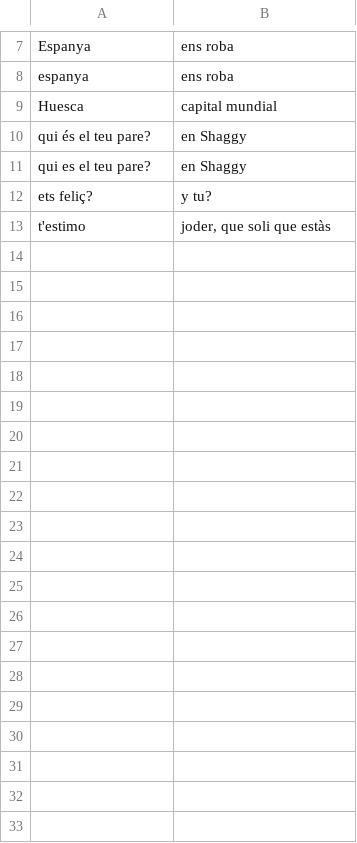
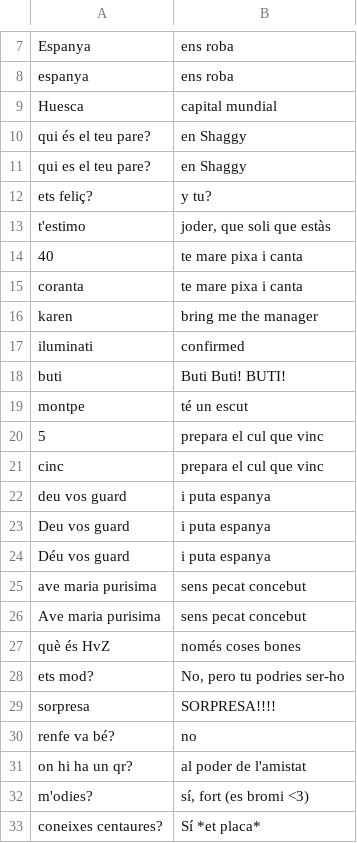
Before and after one commit to jgalaso93/HvZ_APP, a CSV file: conversation_database.csv, drawn as a sheet; only a part is shown, gaps mark what is left out; the diff covers the shown part only; the diff names each change by its address in the sheet, - before the commit and + after, or states it on an @@ line.

```diff
--- a/conversation_database.csv
+++ b/conversation_database.csv
+row 14: 40 | te mare pixa i canta
+row 15: coranta | te mare pixa i canta
+row 16: karen | bring me the manager
+row 17: iluminati | confirmed
+row 18: buti | Buti Buti! BUTI!
+row 19: montpe | té un escut
+row 20: 5 | prepara el cul que vinc
+row 21: cinc | prepara el cul que vinc
+row 22: deu vos guard | i puta espanya
+row 23: Deu vos guard | i puta espanya
+row 24: Déu vos guard | i puta espanya
+row 25: ave maria purisima | sens pecat concebut
+row 26: Ave maria purisima | sens pecat concebut
+row 27: què és HvZ | només coses bones
+row 28: ets mod? | No, pero tu podries ser-ho
+row 29: sorpresa | SORPRESA!!!!
+row 30: renfe va bé? | no
+row 31: on hi ha un qr? | al poder de l'amistat
+row 32: m'odies? | sí, fort (es bromi <3)
+row 33: coneixes centaures? | Sí *et placa*
```
Also changed, not shown: 75 added rows elsewhere in this file.
